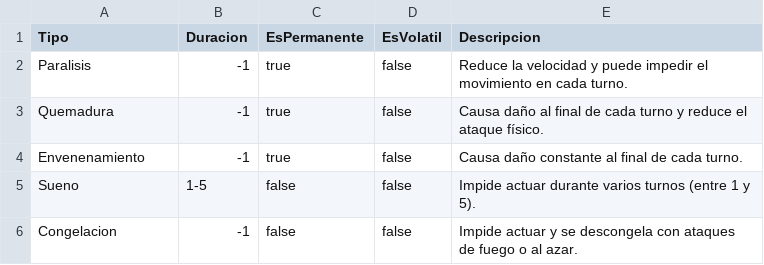
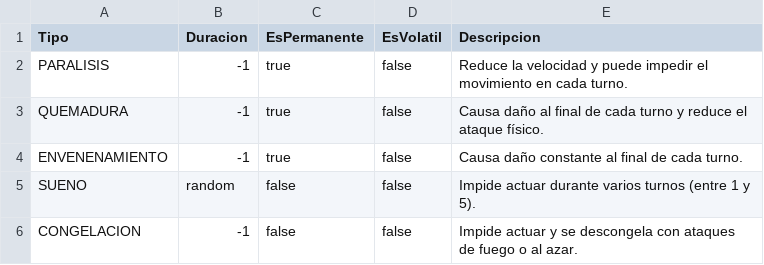
Before and after one commit to J4R3D6/Simulador-pokemon, a CSV file: resources/csv/Estados.csv, drawn as a sheet.

```diff
--- a/resources/csv/Estados.csv
+++ b/resources/csv/Estados.csv
@@ -1,6 +1,6 @@
 Tipo,Duracion,EsPermanente,EsVolatil,Descripcion
-Paralisis,-1,true,false,Reduce la velocidad y puede impedir el movimiento en cada turno.
-Quemadura,-1,true,false,Causa daño al final de cada turno y reduce el ataque físico.
-Envenenamiento,-1,true,false,Causa daño constante al final de cada turno.
-Sueno,1-5,false,false,Impide actuar durante varios turnos (entre 1 y 5).
-Congelacion,-1,false,false,Impide actuar y se descongela con ataques de fuego o al azar.
+PARALISIS,-1,true,false,Reduce la velocidad y puede impedir el movimiento en cada turno.
+QUEMADURA,-1,true,false,Causa daño al final de cada turno y reduce el ataque físico.
+ENVENENAMIENTO,-1,true,false,Causa daño constante al final de cada turno.
+SUENO,random,false,false,Impide actuar durante varios turnos (entre 1 y 5).
+CONGELACION,-1,false,false,Impide actuar y se descongela con ataques de fuego o al azar.
```
Also changed, not shown: 10 other files.
